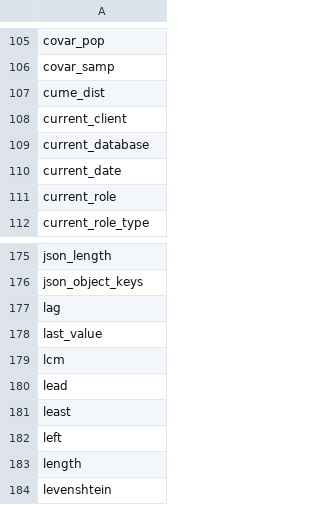
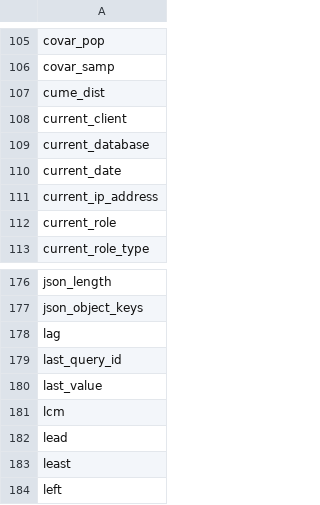
Before and after one commit to Embucket/embucket-labs, a CSV file: crates/embucket-functions/src/visitors/unimplemented/helper/implemented_functions.csv, drawn as a sheet; only a part is shown, gaps mark what is left out; the shorter side is filled out with more unchanged rows.

Commit message:
Regenerate unimplemented with last_query_id and current_ip

```diff
--- a/crates/embucket-functions/src/visitors/unimplemented/helper/implemented_functions.csv
+++ b/crates/embucket-functions/src/visitors/unimplemented/helper/implemented_functions.csv
@@ -110,2 +110,3 @@ current_database
 current_date
+current_ip_address
 current_role
@@ -177,2 +178,3 @@ json_object_keys
 lag
+last_query_id
 last_value
```
Also changed, not shown: 1 other file.
